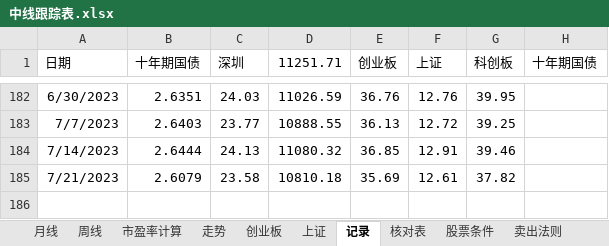
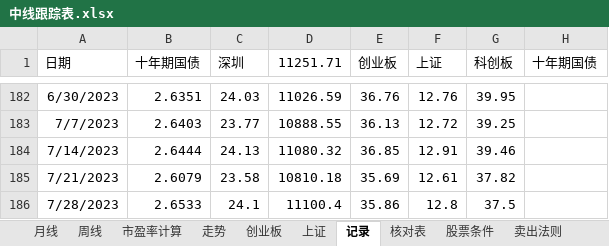
Before and after one commit to webIcome/k-line, an Excel workbook: 中线跟踪表.xlsx, sheet 记录, drawn as a sheet; only a part is shown, gaps mark what is left out; values as stored, in another font and other column widths than the file's, no borders; the diff names each change by its address in the sheet, - before the commit and + after, or states it on an @@ line.

```diff
--- a/中线跟踪表.xlsx (sheet 记录)
+++ b/中线跟踪表.xlsx (sheet 记录)
+row 186: 7/28/2023 | 2.6533 | 24.1 | 11100.4 | 35.86 | 12.8 | 37.5
```
Also changed, not shown: sheet 上证, charts or pictures.
